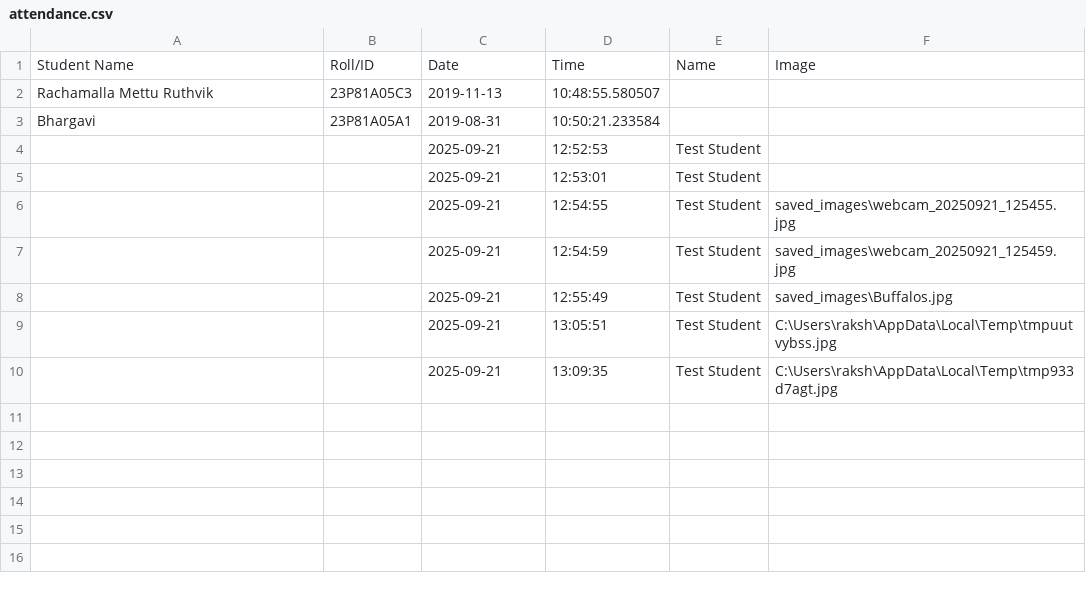
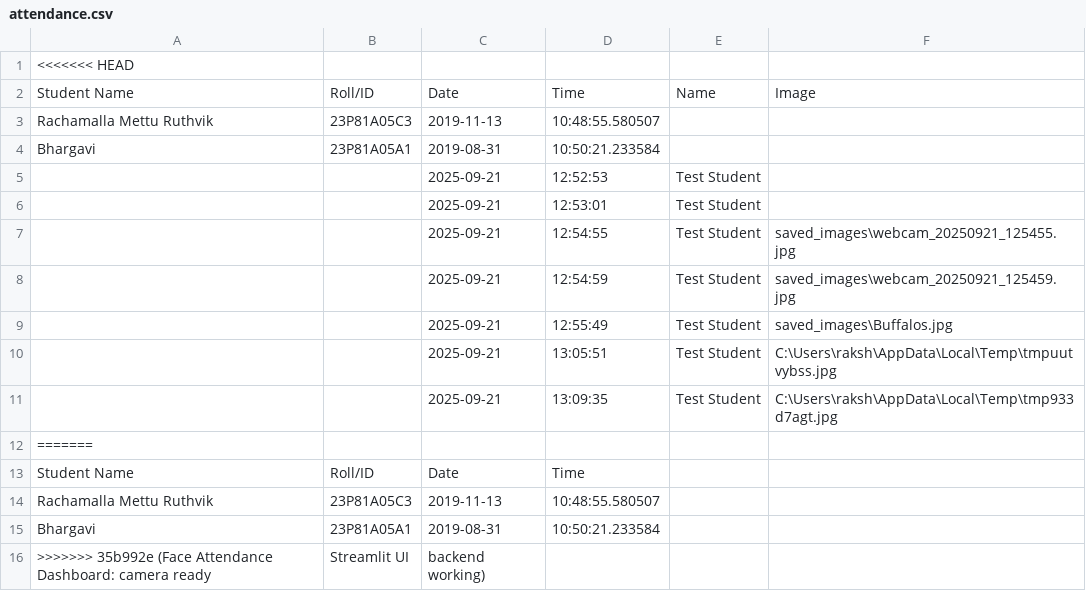
Before and after one commit to rachamalla-akshara/Face-Attendance-System, a CSV file: attendance.csv, drawn as a sheet; the diff names each change by its address in the sheet, - before the commit and + after, or states it on an @@ line.

```diff
--- a/attendance.csv
+++ b/attendance.csv
+row 1: <<<<<<< HEAD
+row 12: =======
+row 13: Student Name | Roll/ID | Date | Time
+row 14: Rachamalla Mettu Ruthvik | 23P81A05C3 | 2019-11-13 | 10:48:55.580507
+row 15: Bhargavi | 23P81A05A1 | 2019-08-31 | 10:50:21.233584
+row 16: >>>>>>> 35b992e (Face Attendance Dashboard: camera ready | Streamlit UI | backend working)
```
Also changed, not shown: 7 other files.
